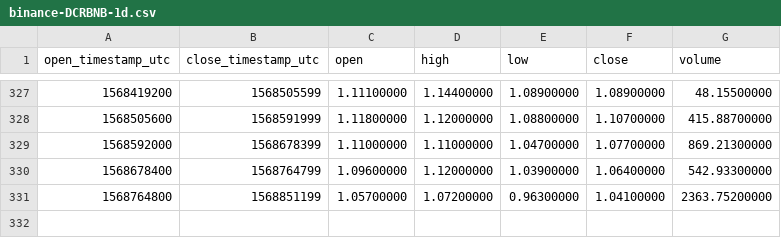
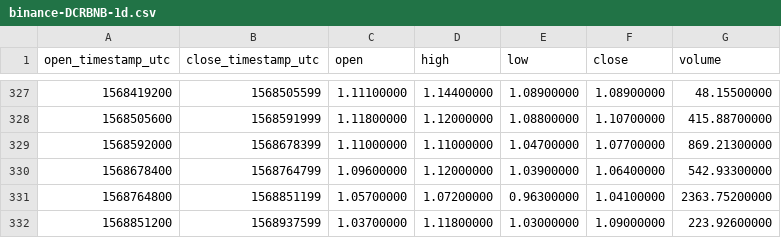
Before and after one commit to cryptobigbro/binance-DCRBNB, a CSV file: binance-DCRBNB-1d.csv, drawn as a sheet; only a part is shown, gaps mark what is left out; the diff names each change by its address in the sheet, - before the commit and + after, or states it on an @@ line.

```diff
--- a/binance-DCRBNB-1d.csv
+++ b/binance-DCRBNB-1d.csv
+row 332: 1568851200 | 1568937599 | 1.03700000 | 1.11800000 | 1.03000000 | 1.09000000 | 223.92600000
```
Also changed, not shown: binance-DCRBNB-1h.csv.
